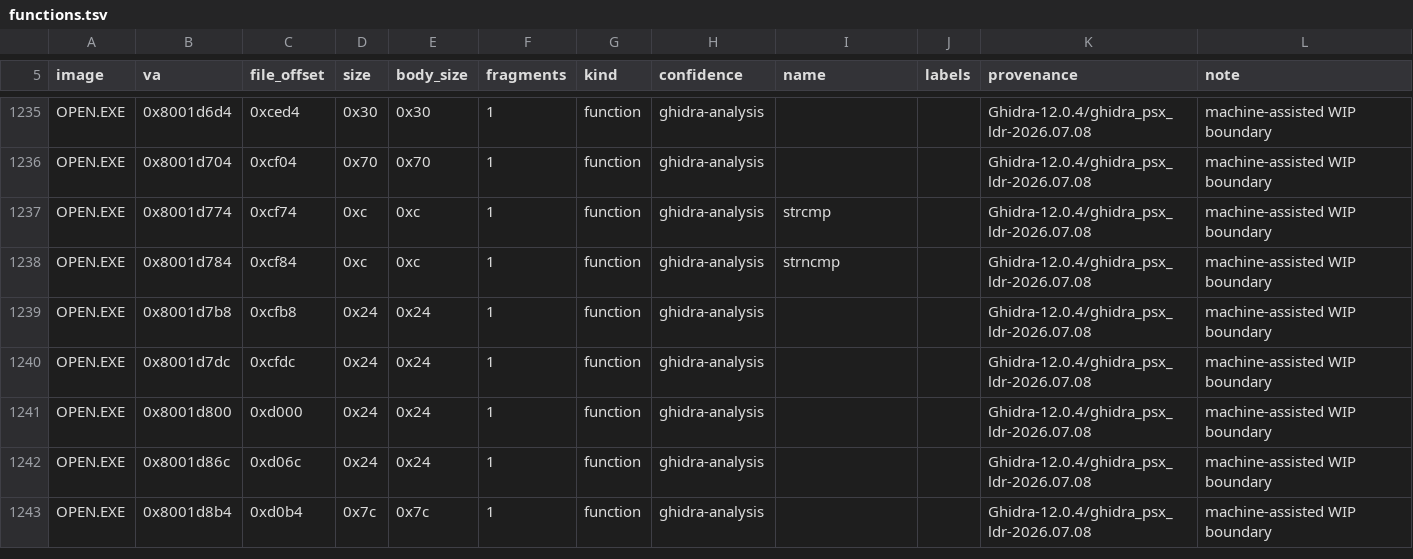
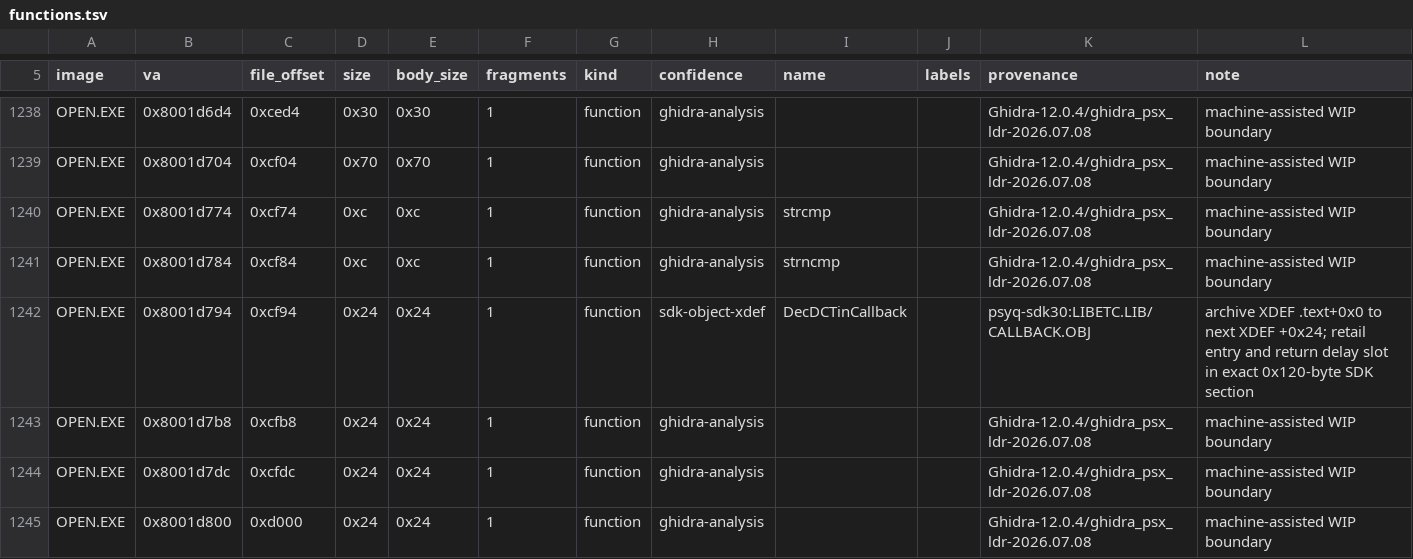
Before and after one commit to sushi-shi/kings-field-2-decomp, a TSV file: config/retail/functions.tsv, drawn as a sheet; only a part is shown, gaps mark what is left out; the shorter side is filled out with more unchanged rows; the diff covers the shown part only; the diff names each change by its address in the sheet, - before the commit and + after, or states it on an @@ line.

```diff
--- a/config/retail/functions.tsv
+++ b/config/retail/functions.tsv
+row 1242: OPEN.EXE | 0x8001d794 | 0xcf94 | 0x24 | 0x24 | 1 | function | sdk-object-xdef | DecDCTinCallback |  | psyq-sdk30:LIBETC.LIB/CALLBACK.OBJ | archive XDEF .text+0x0 to next XDEF +0x24; retail entry and return delay slot in exact 0x120-byte SDK section
```
Also changed, not shown: 10 added rows elsewhere in this file, config/retail/functions_vendored.tsv.
